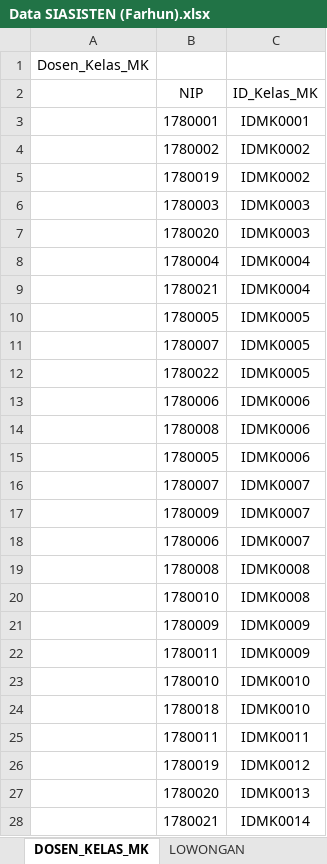
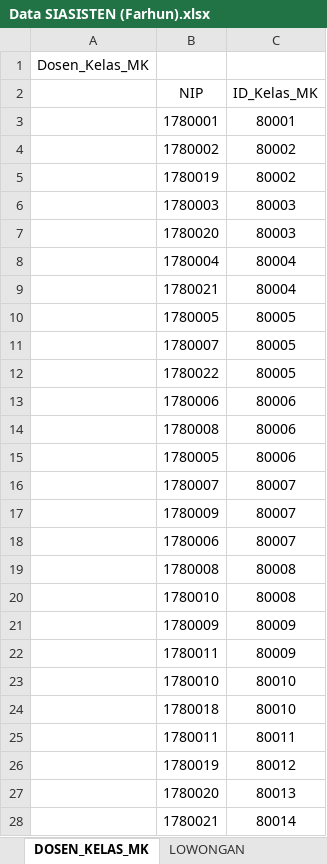
Before and after one commit to dipoas/tugas-akhir-B05, an Excel workbook: Data SIASISTEN (Farhun).xlsx, sheet DOSEN_KELAS_MK, drawn as a sheet; only a part is shown; values as stored, in another font and other column widths than the file's, no borders; the diff covers the shown part only; the diff names each change by its address in the sheet, - before the commit and + after, or states it on an @@ line.

```diff
--- a/Data SIASISTEN (Farhun).xlsx (sheet DOSEN_KELAS_MK)
+++ b/Data SIASISTEN (Farhun).xlsx (sheet DOSEN_KELAS_MK)
-C3 (ID_Kelas_MK): IDMK0001
+C3 (ID_Kelas_MK): 80001
-C4:C5 (ID_Kelas_MK): IDMK0002
+C4:C5 (ID_Kelas_MK): 80002
-C6:C7 (ID_Kelas_MK): IDMK0003
+C6:C7 (ID_Kelas_MK): 80003
-C8:C9 (ID_Kelas_MK): IDMK0004
+C8:C9 (ID_Kelas_MK): 80004
-C10:C12 (ID_Kelas_MK): IDMK0005
+C10:C12 (ID_Kelas_MK): 80005
-C13:C15 (ID_Kelas_MK): IDMK0006
+C13:C15 (ID_Kelas_MK): 80006
-C16:C18 (ID_Kelas_MK): IDMK0007
+C16:C18 (ID_Kelas_MK): 80007
-C19:C20 (ID_Kelas_MK): IDMK0008
+C19:C20 (ID_Kelas_MK): 80008
-C21:C22 (ID_Kelas_MK): IDMK0009
+C21:C22 (ID_Kelas_MK): 80009
-C23:C24 (ID_Kelas_MK): IDMK0010
+C23:C24 (ID_Kelas_MK): 80010
-C25 (ID_Kelas_MK): IDMK0011
+C25 (ID_Kelas_MK): 80011
-C26 (ID_Kelas_MK): IDMK0012
+C26 (ID_Kelas_MK): 80012
-C27 (ID_Kelas_MK): IDMK0013
+C27 (ID_Kelas_MK): 80013
-C28 (ID_Kelas_MK): IDMK0014
+C28 (ID_Kelas_MK): 80014
```
Also changed, not shown: 40 edited cells elsewhere in this sheet, sheet LOG, sheet LAMARAN, sheet LOWONGAN, sheet KATEGORI_LOG, sheet STATUS_LOG, sheet STATUS_LAMARAN.
